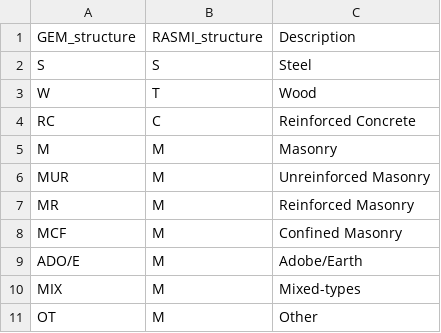
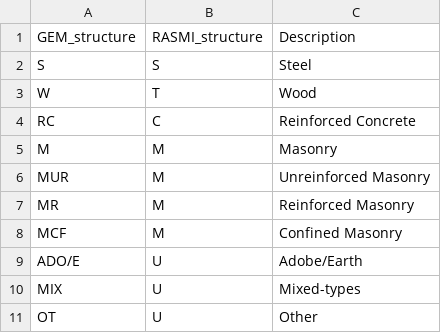
Before and after one commit to pik-piam/mrmfa, a CSV file: inst/extdata/sectoral/CeBuildingStructureMapping.csv, drawn as a sheet.

Commit message:
introduce other/unspecified category in function/structure

```diff
--- a/inst/extdata/sectoral/CeBuildingStructureMapping.csv
+++ b/inst/extdata/sectoral/CeBuildingStructureMapping.csv
@@ -8,4 +8,4 @@ MR,M,Reinforced Masonry
 MCF,M,Confined Masonry
-ADO/E,M,Adobe/Earth
-MIX,M,Mixed-types
-OT,M,Other
+ADO/E,U,Adobe/Earth
+MIX,U,Mixed-types
+OT,U,Other
```
Also changed, not shown: 2 other files.
